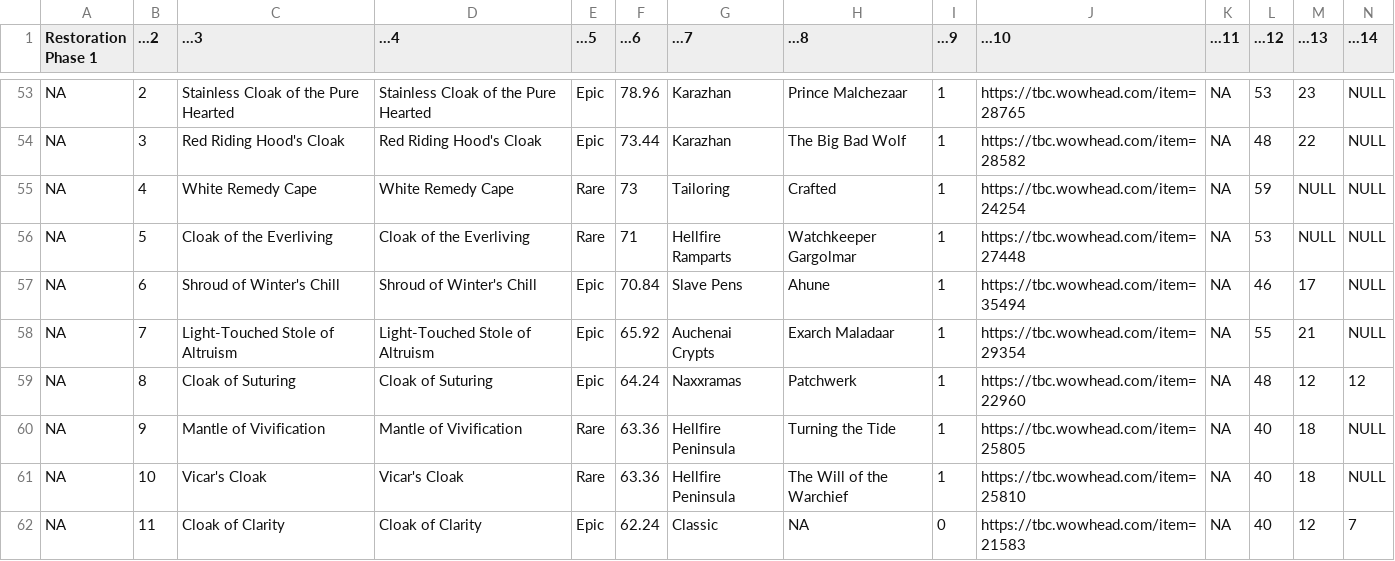
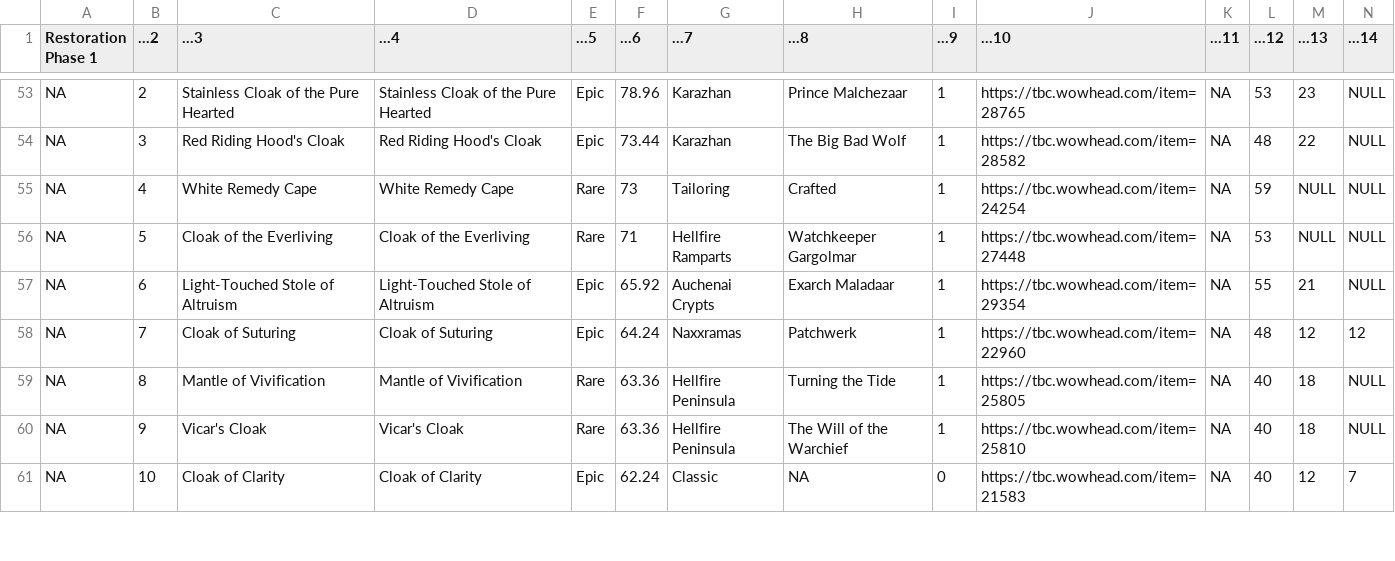
Before and after one commit to amoeba/wowclassicbis, a CSV file: Resto.csv, drawn as a sheet; only a part is shown, gaps mark what is left out; removed rows and columns are numbered as before the commit, all else as after; rows hold the shown columns only; the diff covers the shown part only; the diff names each change by its address in the sheet, - before the commit and + after, or states it on an @@ line.

```diff
--- a/Resto.csv
+++ b/Resto.csv
-row 57: NA | 6 | Shroud of Winter's Chill | Shroud of Winter's Chill | Epic | 70.84 | Slave Pens | Ahune | 1 | https://tbc.wowhead.com/item=35494 | NA | 46 | 17 | NULL
-B57 (...2): 7
+B57 (...2): 6
-B58 (...2): 8
+B58 (...2): 7
-B59 (...2): 9
+B59 (...2): 8
-B60 (...2): 10
+B60 (...2): 9
-B61 (...2): 11
+B61 (...2): 10
```
Also changed, not shown: 2 added rows, 1 removed row and 11 edited cells elsewhere in this file, Enh.csv, Heal.csv, 20 other files.
